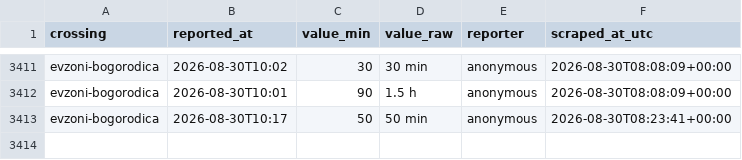
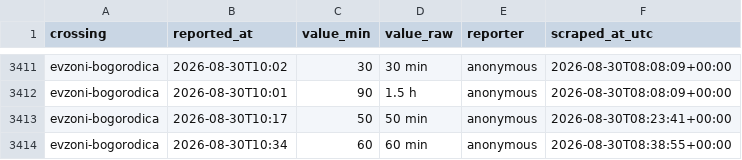
Before and after one commit to brankojosipovic/border-wait, a CSV file: data/evzoni-bogorodica.csv, drawn as a sheet; only a part is shown, gaps mark what is left out.

```diff
--- a/data/evzoni-bogorodica.csv
+++ b/data/evzoni-bogorodica.csv
@@ -3413 +3413,2 @@ evzoni-bogorodica,2026-08-30T10:01,90,1.5 h,anonymous,2026-08-30T08:08:09+00:00
 evzoni-bogorodica,2026-08-30T10:17,50,50 min,anonymous,2026-08-30T08:23:41+00:00
+evzoni-bogorodica,2026-08-30T10:34,60,60 min,anonymous,2026-08-30T08:38:55+00:00
```
Also changed, not shown: data/bajakovo-batrovci.csv, data/horgos-roszke.csv, 2 other files.
